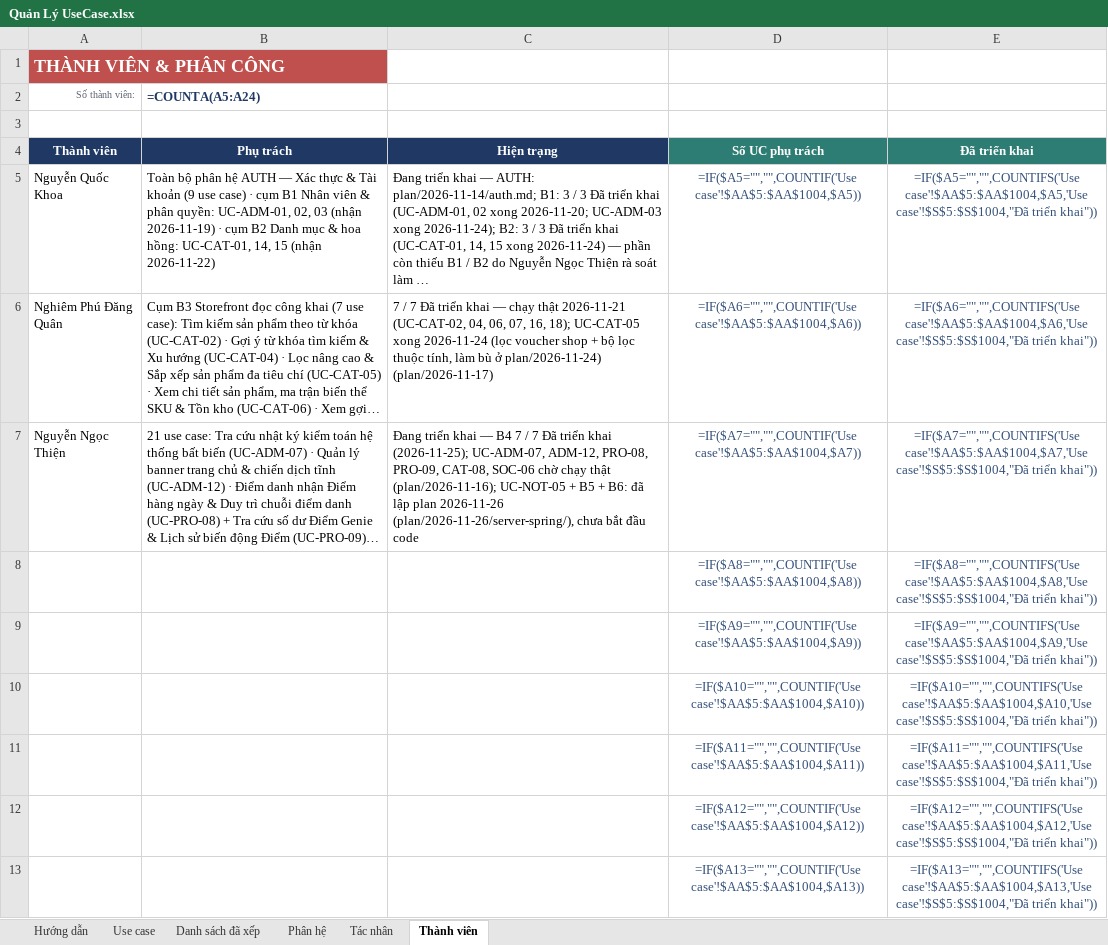
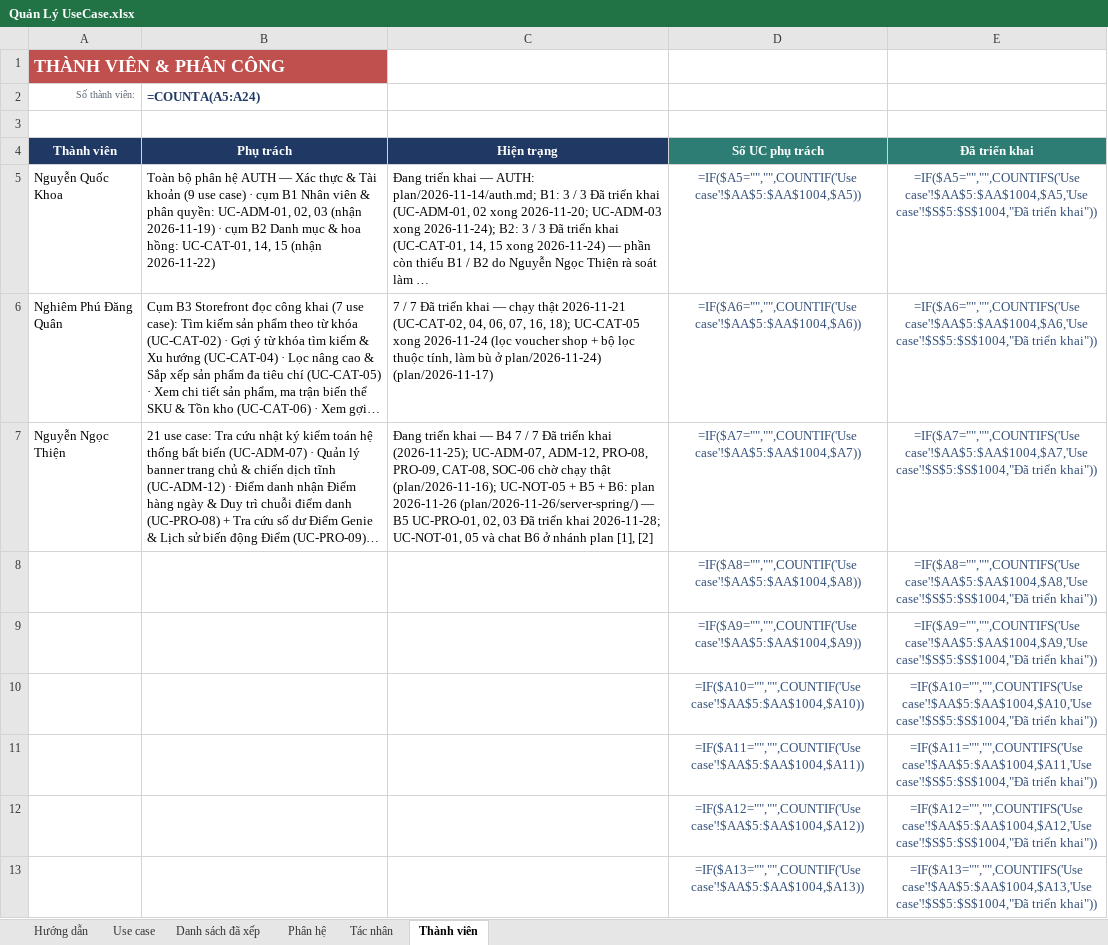
Before and after one commit to qu2nishere/genie-multivendor-platform, an Excel workbook: docs/Document/diagrams/UseCaseDiagram/Quản Lý UseCase.xlsx, sheet Thành viên, drawn as a sheet; only a part is shown; long unchanged cells end in …; values as stored, in another font and other column widths than the file's, no borders; formulas without a stored value are shown as written; the diff names each change by its address in the sheet, - before the commit and + after, or states it on an @@ line.

```diff
--- a/docs/Document/diagrams/UseCaseDiagram/Quản Lý UseCase.xlsx (sheet Thành viên)
+++ b/docs/Document/diagrams/UseCaseDiagram/Quản Lý UseCase.xlsx (sheet Thành viên)
-C7: …+ B6: đã lập plan 2026-11-26 (plan/2026-11-26/server-spring/), chưa bắt đầu code
+C7: …+ B6: plan 2026-11-26 (plan/2026-11-26/server-spring/) — B5 UC-PRO-01, 02, 03 Đã triển khai 2026-11-28; UC-NOT-01, 05 và chat B6 ở nhánh plan [1], [2]
```
Also changed, not shown: sheet Use case, 5 other files.
